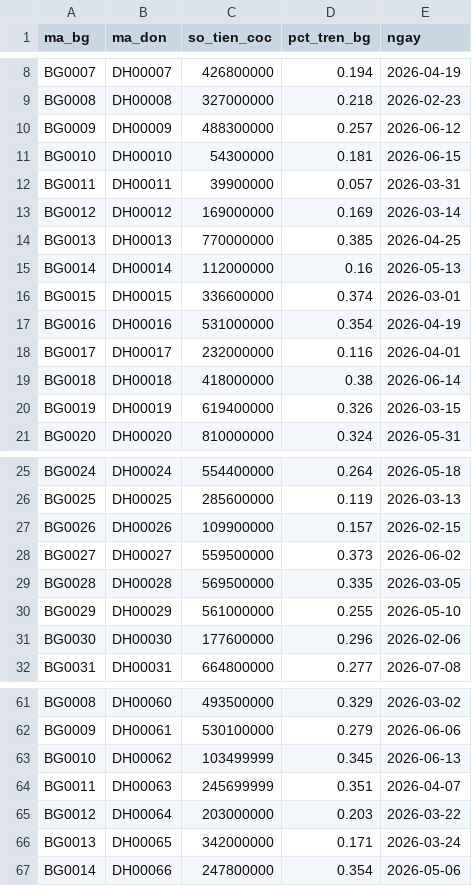
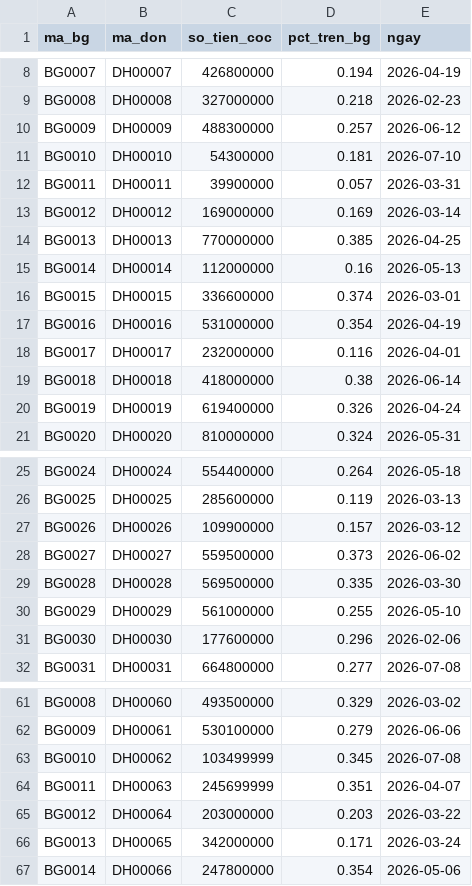
Before and after one commit to khanhnq2209-web/app-demo-IA-continuous-auditing-sales, a CSV file: data/coc.csv, drawn as a sheet; only a part is shown, gaps mark what is left out.

```diff
--- a/data/coc.csv
+++ b/data/coc.csv
@@ -10,3 +10,3 @@ BG0008,DH00008,327000000,0.218,2026-02-23
 BG0009,DH00009,488300000,0.257,2026-06-12
-BG0010,DH00010,54300000,0.181,2026-06-15
+BG0010,DH00010,54300000,0.181,2026-07-10
 BG0011,DH00011,39900000,0.057,2026-03-31
@@ -19,3 +19,3 @@ BG0017,DH00017,232000000,0.116,2026-04-01
 BG0018,DH00018,418000000,0.38,2026-06-14
-BG0019,DH00019,619400000,0.326,2026-03-15
+BG0019,DH00019,619400000,0.326,2026-04-24
 BG0020,DH00020,810000000,0.324,2026-05-31
@@ -26,5 +26,5 @@ BG0024,DH00024,554400000,0.264,2026-05-18
 BG0025,DH00025,285600000,0.119,2026-03-13
-BG0026,DH00026,109900000,0.157,2026-02-15
+BG0026,DH00026,109900000,0.157,2026-03-12
 BG0027,DH00027,559500000,0.373,2026-06-02
-BG0028,DH00028,569500000,0.335,2026-03-05
+BG0028,DH00028,569500000,0.335,2026-03-30
 BG0029,DH00029,561000000,0.255,2026-05-10
@@ -62,3 +62,3 @@ BG0008,DH00060,493500000,0.329,2026-03-02
 BG0009,DH00061,530100000,0.279,2026-06-06
-BG0010,DH00062,103499999,0.345,2026-06-13
+BG0010,DH00062,103499999,0.345,2026-07-08
 BG0011,DH00063,245699999,0.351,2026-04-07
```
Also changed, not shown: data/bao_gia.csv, data/event_log.csv, 10 other files.
